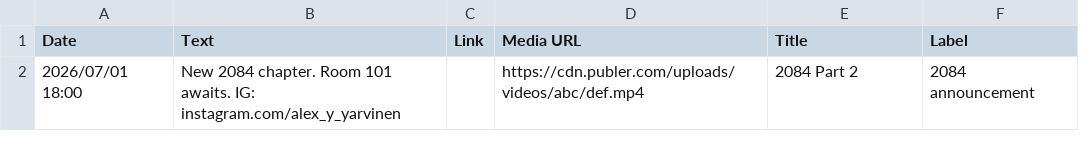
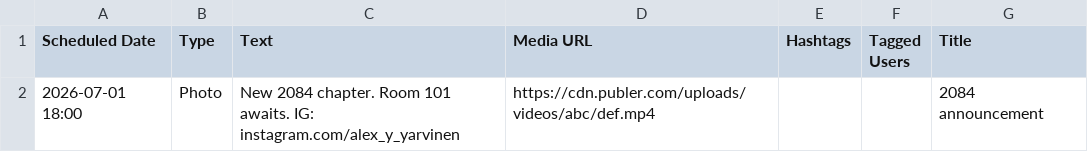
Before and after one commit to AlexanderJarvinen/publer-guard, a CSV file: eval/05_hashtags_critic.csv, drawn as a sheet; removed rows and columns are numbered as before the commit, all else as after; the diff names each change by its address in the sheet, - before the commit and + after, or states it on an @@ line.

```diff
--- a/eval/05_hashtags_critic.csv
+++ b/eval/05_hashtags_critic.csv
-column A (Date), row 2: 2026/07/01 18:00
+column A (Scheduled Date), row 2: 2026-07-01 18:00
+column B (Type), row 2: Photo
-column C (Link), empty
+column E (Hashtags), empty
+column F (Tagged Users), empty
-column F (Label), row 2: 2084 announcement
-G2 (Title): 2084 Part 2
+G2 (Title): 2084 announcement
```
Also changed, not shown: eval/04_twitter_length.csv, 19 other files.
